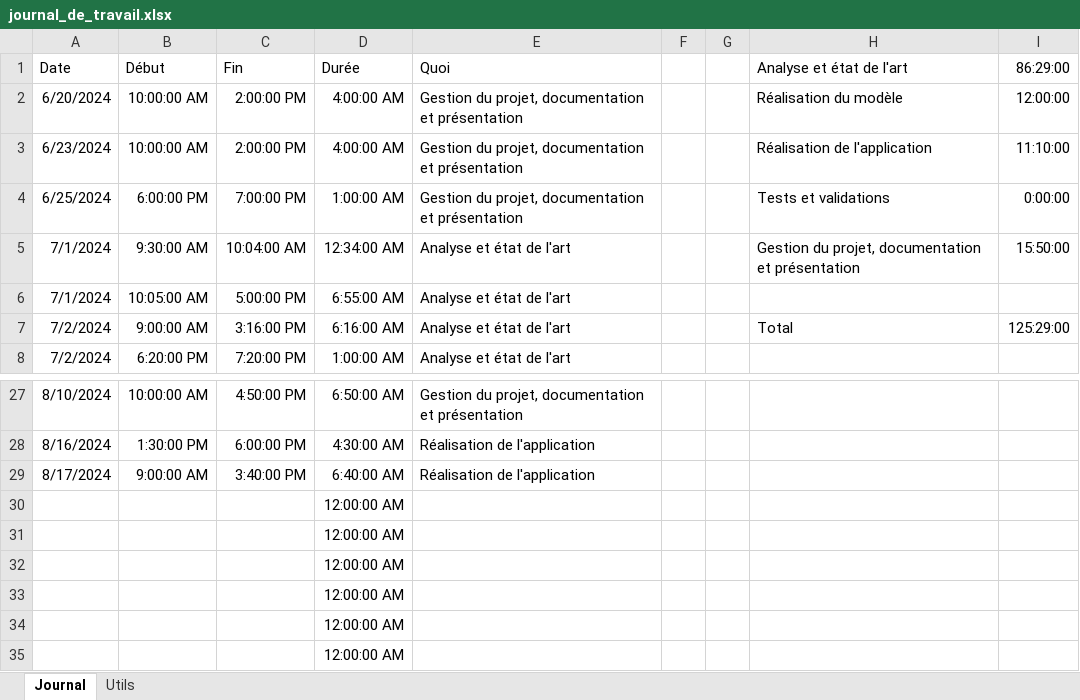
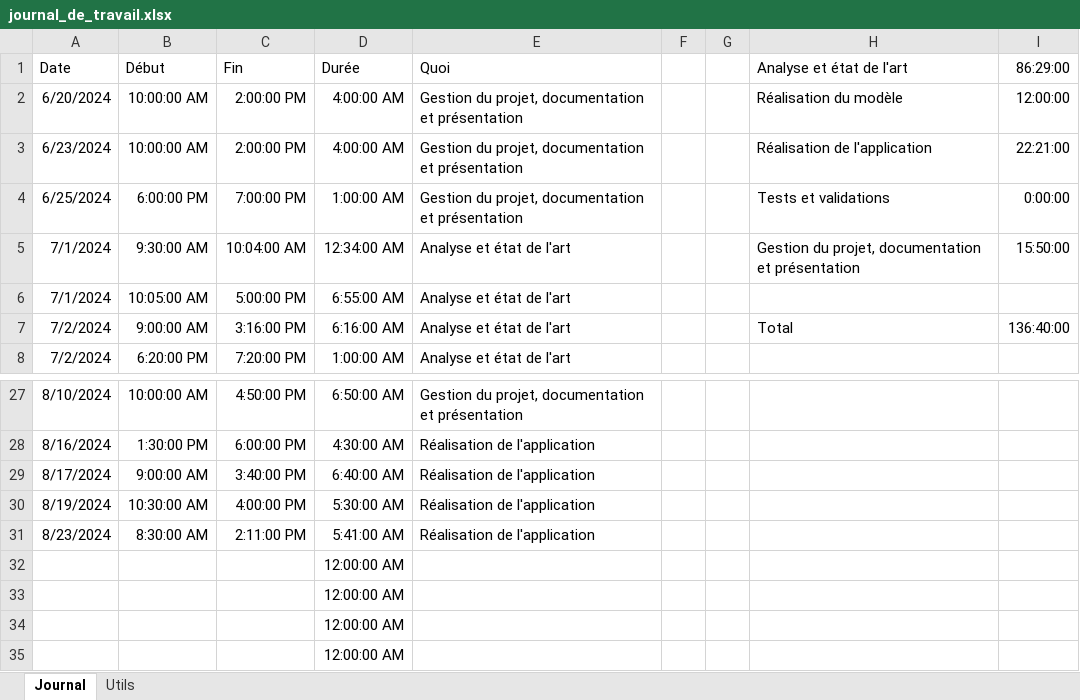
Before and after one commit to TB-vespa-velutina-detection/documentation, an Excel workbook: journal_de_travail.xlsx, sheet Journal, drawn as a sheet; only a part is shown, gaps mark what is left out; values as stored, in another font and other column widths than the file's, no borders; removed rows and columns are numbered as before the commit, all else as after; the diff names each change by its address in the sheet, - before the commit and + after, or states it on an @@ line.

```diff
--- a/journal_de_travail.xlsx (sheet Journal)
+++ b/journal_de_travail.xlsx (sheet Journal)
-I3 (86:29:00): 11:10:00
+I3 (86:29:00): 22:21:00
-I7 (86:29:00): 125:29:00
+I7 (86:29:00): 136:40:00
-row 30:  |  |  | 12:00:00 AM
-row 31:  |  |  | 12:00:00 AM
+row 30: 8/19/2024 | 10:30:00 AM | 4:00:00 PM | 5:30:00 AM | Réalisation de l'application
+row 31: 8/23/2024 | 8:30:00 AM | 2:11:00 PM | 5:41:00 AM | Réalisation de l'application
```
Also changed, not shown: 1 other file.
